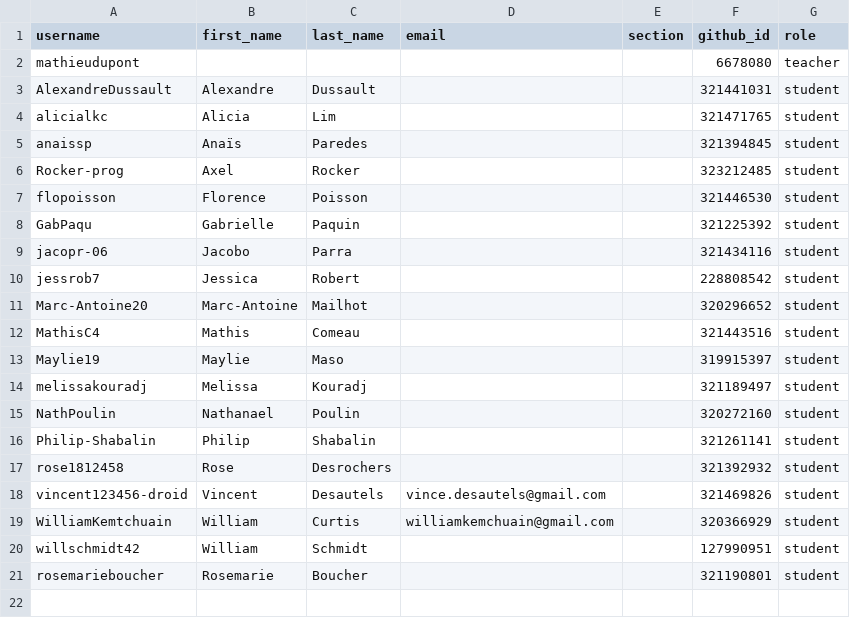
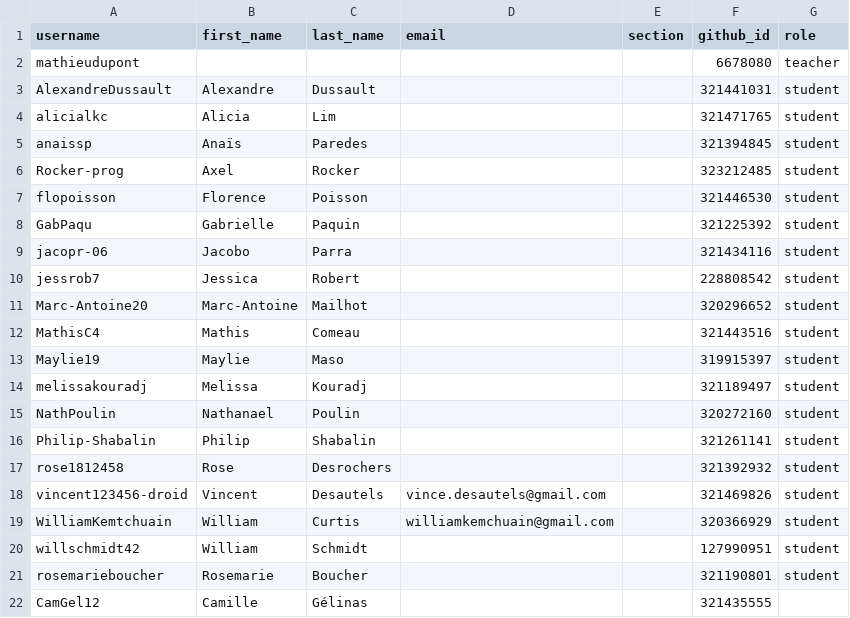
Before and after one commit to dupontmathieu/classroom50, a CSV file: sn1-gr1010/roster.csv, drawn as a sheet.

Commit message:
[Classroom 50] Add student: sn1-gr1010/CamGel12

```diff
--- a/sn1-gr1010/roster.csv
+++ b/sn1-gr1010/roster.csv
@@ -21 +21,2 @@ willschmidt42,William,Schmidt,,,127990951,student
 rosemarieboucher,Rosemarie,Boucher,,,321190801,student
+CamGel12,Camille,Gélinas,,,321435555,
```
